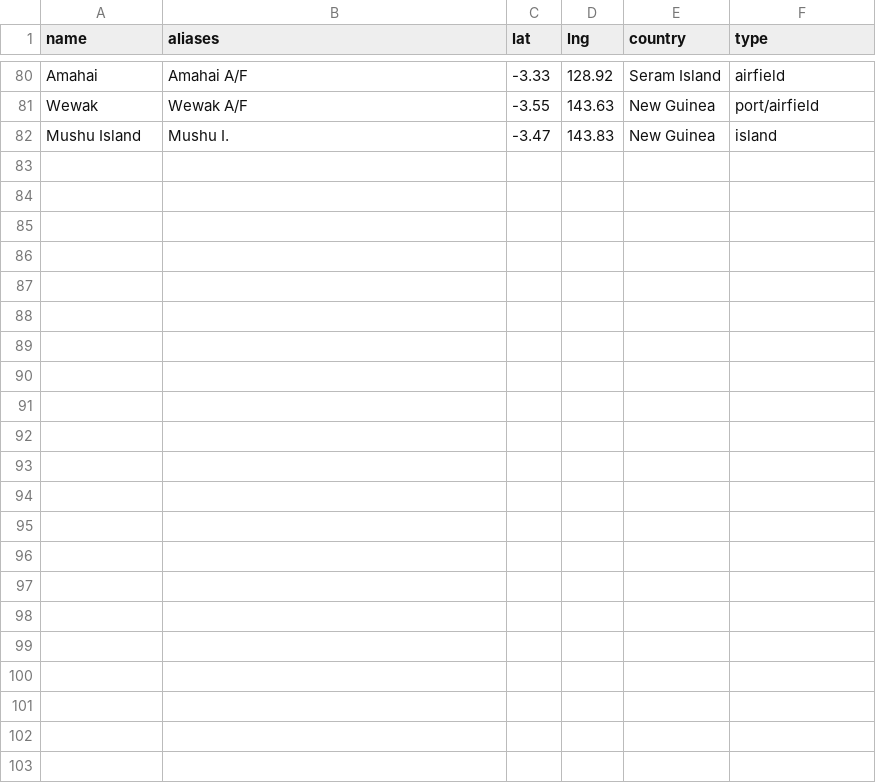
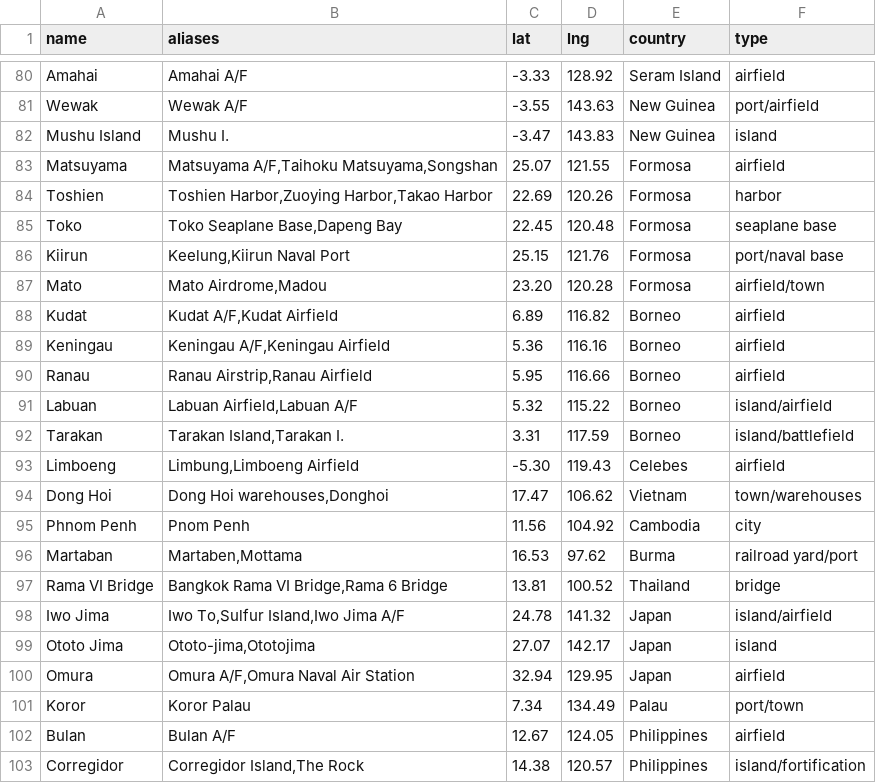
Before and after one commit to chessgoose/pacific-wings, a CSV file: data/targets.csv, drawn as a sheet; only a part is shown, gaps mark what is left out.

```diff
--- a/data/targets.csv
+++ b/data/targets.csv
@@ -82 +82,22 @@ Wewak,"Wewak A/F",-3.55,143.63,New Guinea,port/airfield
 Mushu Island,"Mushu I.",-3.47,143.83,New Guinea,island
+Matsuyama,"Matsuyama A/F,Taihoku Matsuyama,Songshan",25.07,121.55,Formosa,airfield
+Toshien,"Toshien Harbor,Zuoying Harbor,Takao Harbor",22.69,120.26,Formosa,harbor
+Toko,"Toko Seaplane Base,Dapeng Bay",22.45,120.48,Formosa,seaplane base
+Kiirun,"Keelung,Kiirun Naval Port",25.15,121.76,Formosa,port/naval base
+Mato,"Mato Airdrome,Madou",23.20,120.28,Formosa,airfield/town
+Kudat,"Kudat A/F,Kudat Airfield",6.89,116.82,Borneo,airfield
+Keningau,"Keningau A/F,Keningau Airfield",5.36,116.16,Borneo,airfield
+Ranau,"Ranau Airstrip,Ranau Airfield",5.95,116.66,Borneo,airfield
+Labuan,"Labuan Airfield,Labuan A/F",5.32,115.22,Borneo,island/airfield
+Tarakan,"Tarakan Island,Tarakan I.",3.31,117.59,Borneo,island/battlefield
+Limboeng,"Limbung,Limboeng Airfield",-5.30,119.43,Celebes,airfield
+Dong Hoi,"Dong Hoi warehouses,Donghoi",17.47,106.62,Vietnam,town/warehouses
+Phnom Penh,"Pnom Penh",11.56,104.92,Cambodia,city
+Martaban,"Martaben,Mottama",16.53,97.62,Burma,railroad yard/port
+Rama VI Bridge,"Bangkok Rama VI Bridge,Rama 6 Bridge",13.81,100.52,Thailand,bridge
+Iwo Jima,"Iwo To,Sulfur Island,Iwo Jima A/F",24.78,141.32,Japan,island/airfield
+Ototo Jima,"Ototo-jima,Ototojima",27.07,142.17,Japan,island
+Omura,"Omura A/F,Omura Naval Air Station",32.94,129.95,Japan,airfield
+Koror,"Koror Palau",7.34,134.49,Palau,port/town
+Bulan,"Bulan A/F",12.67,124.05,Philippines,airfield
+Corregidor,"Corregidor Island,The Rock",14.38,120.57,Philippines,island/fortification
```
Also changed, not shown: data/bases.csv, 9 other files.
